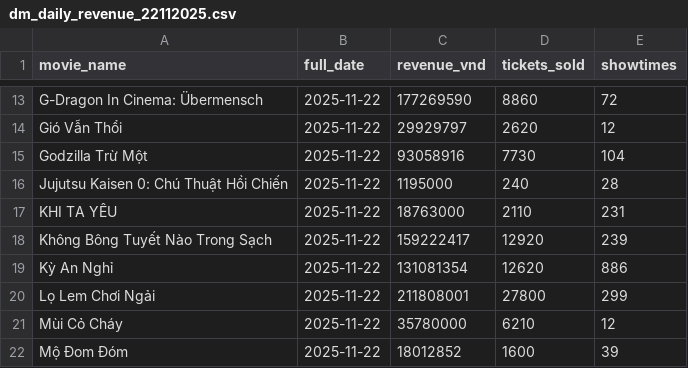
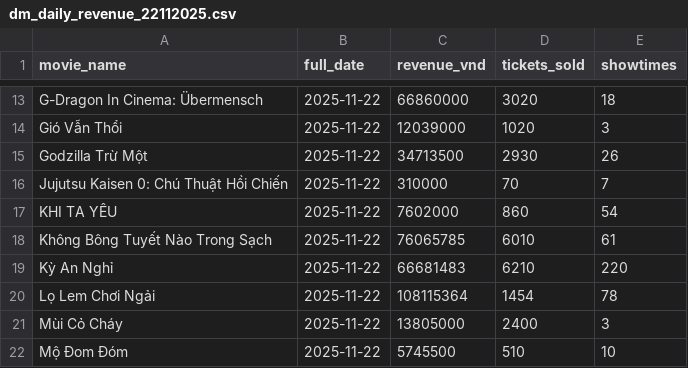
Before and after one commit to luanlv0902/DataWarehouse_BoxOfficeVN, a CSV file: data/aggregate/dm_daily_revenue_22112025.csv, drawn as a sheet; only a part is shown, gaps mark what is left out; the diff covers the shown part only; the diff names each change by its address in the sheet, - before the commit and + after, or states it on an @@ line.

```diff
--- a/data/aggregate/dm_daily_revenue_22112025.csv
+++ b/data/aggregate/dm_daily_revenue_22112025.csv
-C13 (revenue_vnd): 177269590
+C13 (revenue_vnd): 66860000
-D13 (tickets_sold): 8860
+D13 (tickets_sold): 3020
-E13 (showtimes): 72
+E13 (showtimes): 18
-C14 (revenue_vnd): 29929797
+C14 (revenue_vnd): 12039000
-D14 (tickets_sold): 2620
+D14 (tickets_sold): 1020
-E14 (showtimes): 12
+E14 (showtimes): 3
-C15 (revenue_vnd): 93058916
+C15 (revenue_vnd): 34713500
-D15 (tickets_sold): 7730
+D15 (tickets_sold): 2930
-E15 (showtimes): 104
+E15 (showtimes): 26
-C16 (revenue_vnd): 1195000
+C16 (revenue_vnd): 310000
-D16 (tickets_sold): 240
+D16 (tickets_sold): 70
-E16 (showtimes): 28
+E16 (showtimes): 7
-C17 (revenue_vnd): 18763000
+C17 (revenue_vnd): 7602000
-D17 (tickets_sold): 2110
+D17 (tickets_sold): 860
-E17 (showtimes): 231
+E17 (showtimes): 54
-C18 (revenue_vnd): 159222417
+C18 (revenue_vnd): 76065785
-D18 (tickets_sold): 12920
+D18 (tickets_sold): 6010
-E18 (showtimes): 239
+E18 (showtimes): 61
-C19 (revenue_vnd): 131081354
+C19 (revenue_vnd): 66681483
-D19 (tickets_sold): 12620
+D19 (tickets_sold): 6210
-E19 (showtimes): 886
+E19 (showtimes): 220
-C20 (revenue_vnd): 211808001
+C20 (revenue_vnd): 108115364
-D20 (tickets_sold): 27800
+D20 (tickets_sold): 1454
-E20 (showtimes): 299
+E20 (showtimes): 78
-C21 (revenue_vnd): 35780000
+C21 (revenue_vnd): 13805000
-D21 (tickets_sold): 6210
+D21 (tickets_sold): 2400
-E21 (showtimes): 12
+E21 (showtimes): 3
-C22 (revenue_vnd): 18012852
+C22 (revenue_vnd): 5745500
-D22 (tickets_sold): 1600
+D22 (tickets_sold): 510
-E22 (showtimes): 39
+E22 (showtimes): 10
```
Also changed, not shown: 84 edited cells elsewhere in this file, data/aggregate/dm_top_movies_22112025.csv, data/cleaned/boxoffice_cleaned_22112025.csv, 42 other files.
